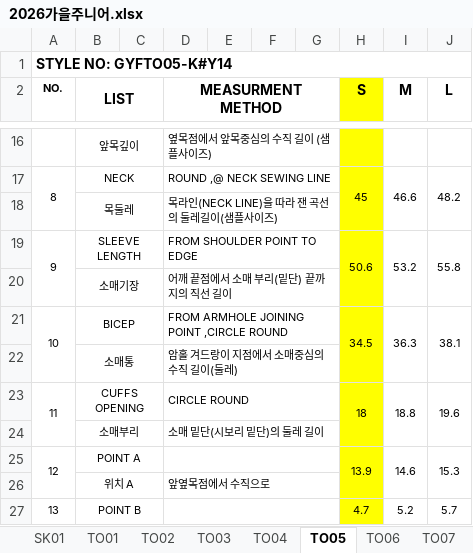
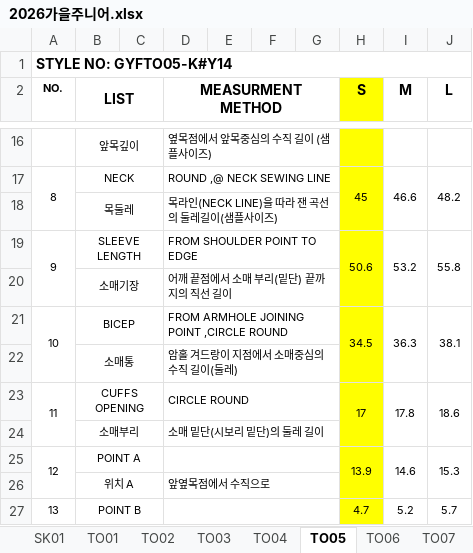
Before and after one commit to chanzii/QC-SHEET, an Excel workbook: spec/2026가을주니어.xlsx, sheet TO05, drawn as a sheet; only a part is shown, gaps mark what is left out; values as stored, in another font and other column widths than the file's, no borders; the diff names each change by its address in the sheet, - before the commit and + after, or states it on an @@ line.

```diff
--- a/spec/2026가을주니어.xlsx (sheet TO05)
+++ b/spec/2026가을주니어.xlsx (sheet TO05)
-H23 (S): 18
+H23 (S): 17
-I23 (M): 18.8
+I23 (M): 17.8
-J23 (L): 19.6
+J23 (L): 18.6
```
Also changed, not shown: sheet TO01, sheet OU04(심양)패턴, sheet PT04, sheet TO10, other sheet tabs.
